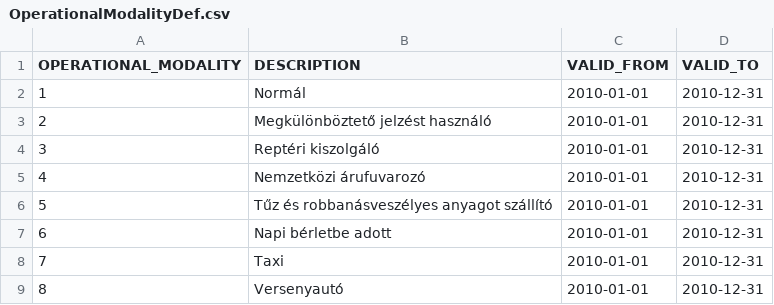
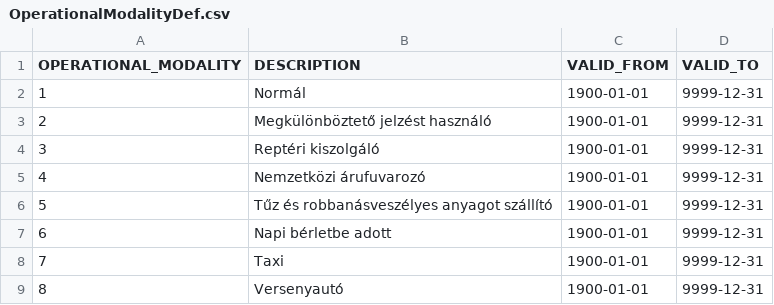
Before and after one commit to kishari/straw_creek_lite, a CSV file: src/main/rules/csv/OperationalModalityDef.csv, drawn as a sheet.

```diff
--- a/src/main/rules/csv/OperationalModalityDef.csv
+++ b/src/main/rules/csv/OperationalModalityDef.csv
@@ -1,9 +1,9 @@
 "OPERATIONAL_MODALITY";"DESCRIPTION";"VALID_FROM";"VALID_TO"
-1;"Normál";"2010-01-01";"2010-12-31"
-2;"Megkülönböztető jelzést használó";"2010-01-01";"2010-12-31"
-3;"Reptéri kiszolgáló";"2010-01-01";"2010-12-31"
-4;"Nemzetközi árufuvarozó";"2010-01-01";"2010-12-31"
-5;"Tűz és robbanásveszélyes anyagot szállító";"2010-01-01";"2010-12-31"
-6;"Napi bérletbe adott";"2010-01-01";"2010-12-31"
-7;"Taxi";"2010-01-01";"2010-12-31"
-8;"Versenyautó";"2010-01-01";"2010-12-31"
+1;"Normál";"1900-01-01";"9999-12-31"
+2;"Megkülönböztető jelzést használó";"1900-01-01";"9999-12-31"
+3;"Reptéri kiszolgáló";"1900-01-01";"9999-12-31"
+4;"Nemzetközi árufuvarozó";"1900-01-01";"9999-12-31"
+5;"Tűz és robbanásveszélyes anyagot szállító";"1900-01-01";"9999-12-31"
+6;"Napi bérletbe adott";"1900-01-01";"9999-12-31"
+7;"Taxi";"1900-01-01";"9999-12-31"
+8;"Versenyautó";"1900-01-01";"9999-12-31"
```
Also changed, not shown: src/main/rules/csv/BaseTariffDef.csv, src/main/rules/csv/MakeDef.csv, 7 other files.
